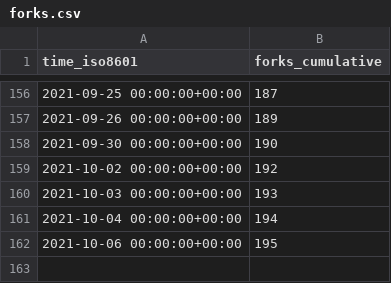
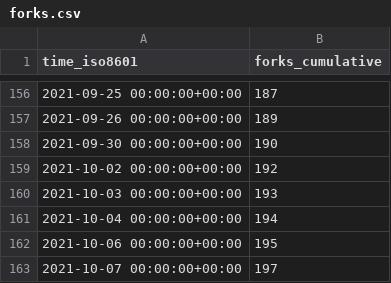
Before and after one commit to DevSCNinja/starport, a CSV file: tendermint/starport/ghrs-data/forks.csv, drawn as a sheet; only a part is shown, gaps mark what is left out; the diff names each change by its address in the sheet, - before the commit and + after, or states it on an @@ line.

```diff
--- a/tendermint/starport/ghrs-data/forks.csv
+++ b/tendermint/starport/ghrs-data/forks.csv
+row 163: 2021-10-07 00:00:00+00:00 | 197
```
